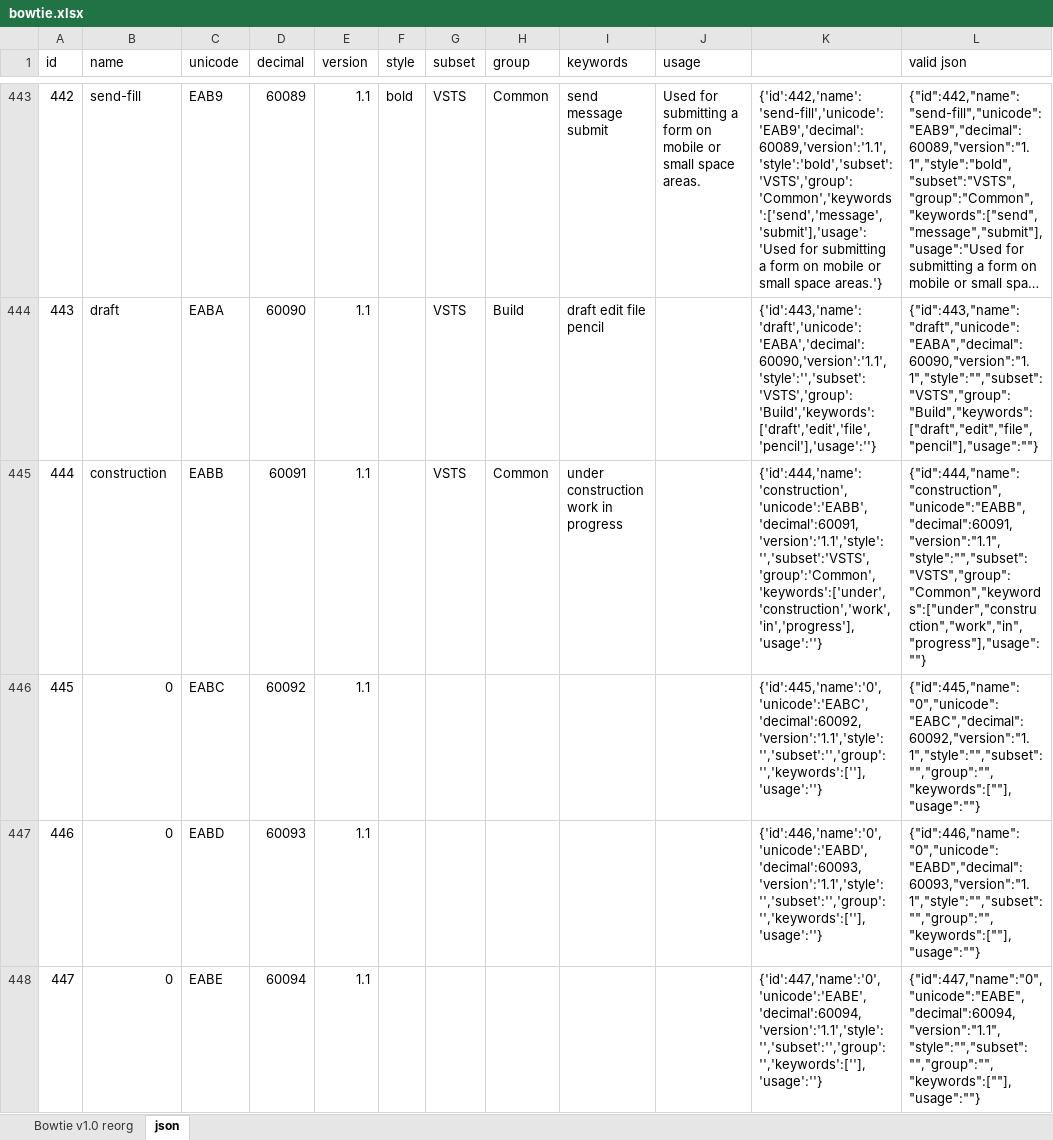
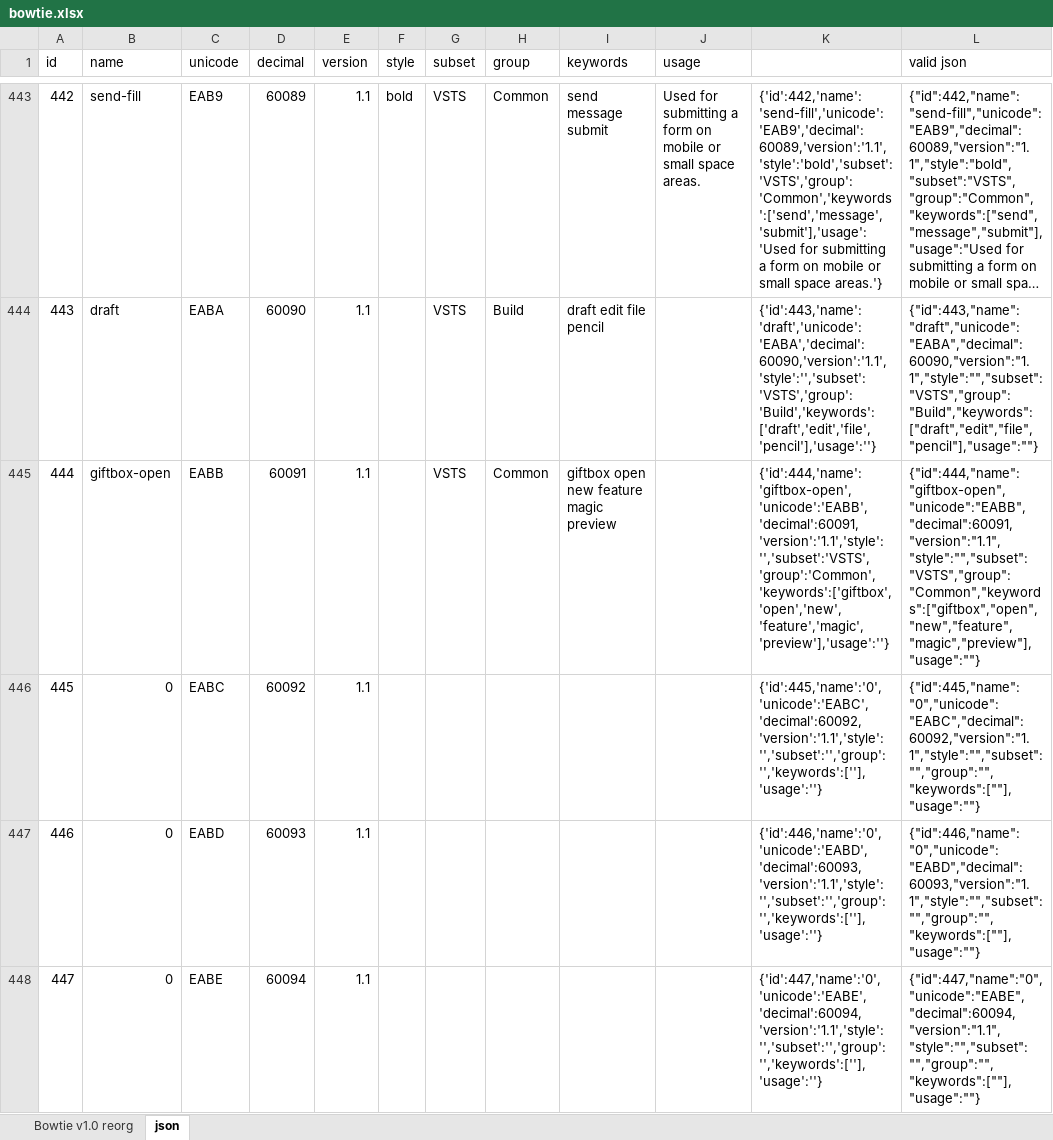
Before and after one commit to chryw/vsfi, an Excel workbook: source/bowtie.xlsx, sheet json, drawn as a sheet; only a part is shown, gaps mark what is left out; long unchanged cells end in …; values as stored, in another font and other column widths than the file's, no borders; the diff names each change by its address in the sheet, - before the commit and + after, or states it on an @@ line.

Commit message:
Replaced construction icon with giftbox-open

```diff
--- a/source/bowtie.xlsx (sheet json)
+++ b/source/bowtie.xlsx (sheet json)
-B445 (name): construction
+B445 (name): giftbox-open
-I445 (keywords): under construction work in progress
+I445 (keywords): giftbox open new feature magic preview
-K445: {'id':444,'name':'construction','unicode':'EABB','decimal':60091,'version':'1.1','style':'','subset':'VSTS','group':'Common','keywords':['under','construction','work','in','progress'],'usage':''}
+K445: {'id':444,'name':'giftbox-open','unicode':'EABB','decimal':60091,'version':'1.1','style':'','subset':'VSTS','group':'Common','keywords':['giftbox','open','new','feature','magic','preview'],'usage':''}
-L445 (valid json): {"id":444,"name":"construction","unicode":"EABB","decimal":60091,"version":"1.1","style":"","subset":"VSTS","group":"Common","keywords":["under","construction","work","in","progress"],"usage":""}
+L445 (valid json): {"id":444,"name":"giftbox-open","unicode":"EABB","decimal":60091,"version":"1.1","style":"","subset":"VSTS","group":"Common","keywords":["giftbox","open","new","feature","magic","preview"],"usage":""}
```
Also changed, not shown: sheet Bowtie v1.0 reorg, 10 other files.
